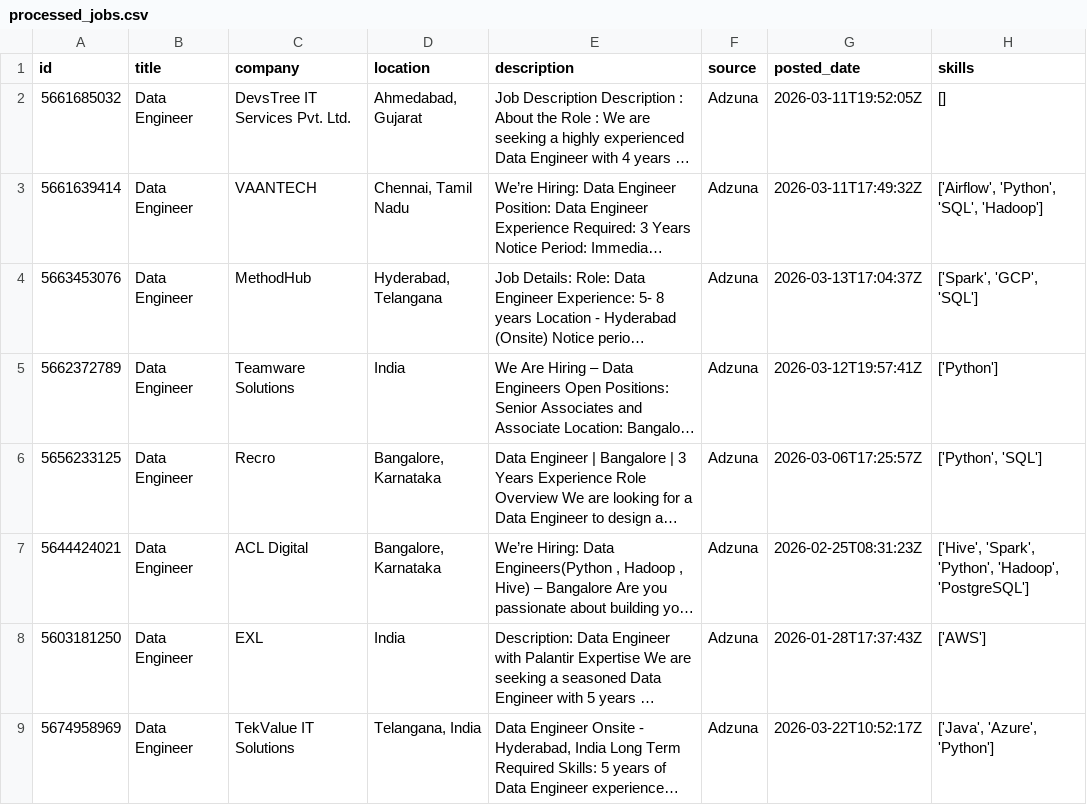
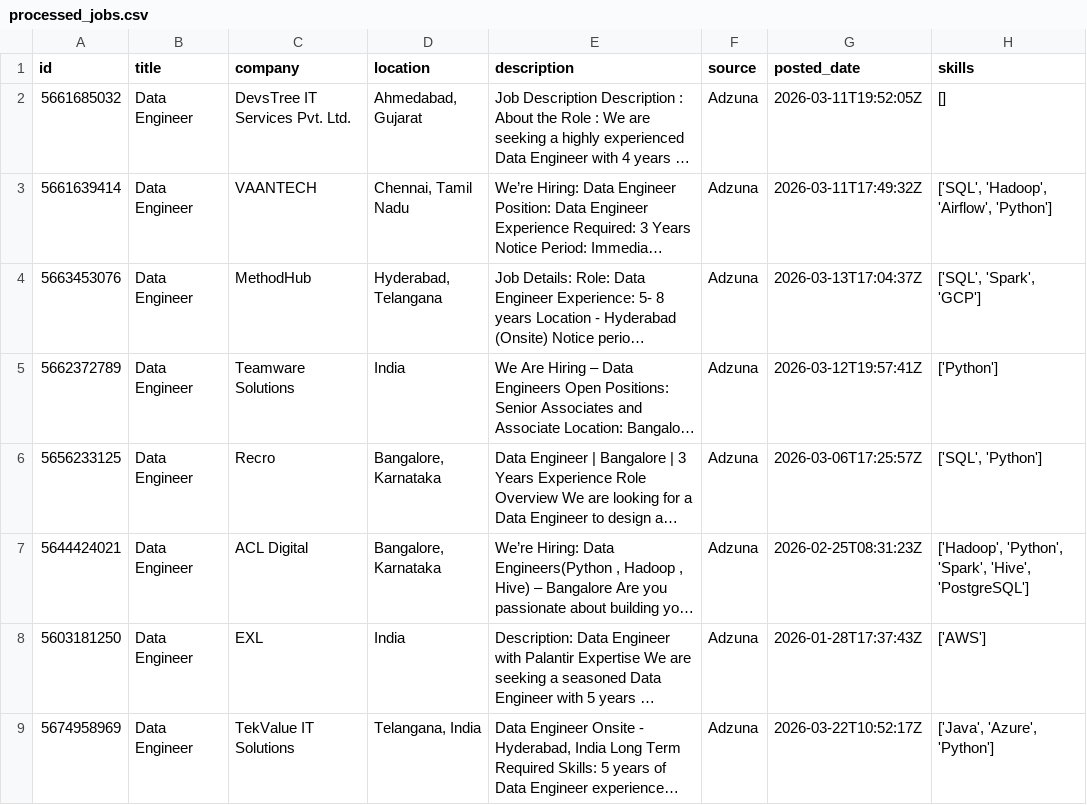
Before and after one commit to ShivaniEzhil/SkillTrend, a CSV file: data/processed/processed_jobs.csv, drawn as a sheet; only a part is shown; long unchanged cells end in …; the diff covers the shown part only; the diff names each change by its address in the sheet, - before the commit and + after, or states it on an @@ line.

```diff
--- a/data/processed/processed_jobs.csv
+++ b/data/processed/processed_jobs.csv
-H3 (skills): ['Airflow', 'Python', 'SQL', 'Hadoop']
+H3 (skills): ['SQL', 'Hadoop', 'Airflow', 'Python']
-H4 (skills): ['Spark', 'GCP', 'SQL']
+H4 (skills): ['SQL', 'Spark', 'GCP']
-H6 (skills): ['Python', 'SQL']
+H6 (skills): ['SQL', 'Python']
-H7 (skills): ['Hive', 'Spark', 'Python', 'Hadoop', 'PostgreSQL']
+H7 (skills): ['Hadoop', 'Python', 'Spark', 'Hive', 'PostgreSQL']
```
Also changed, not shown: 2 moved rows and 40 edited cells elsewhere in this file, 1 other file.
